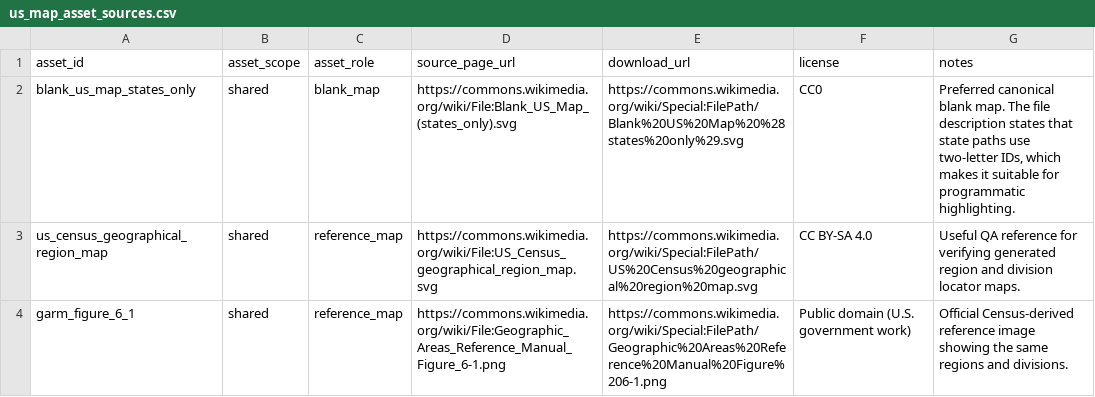
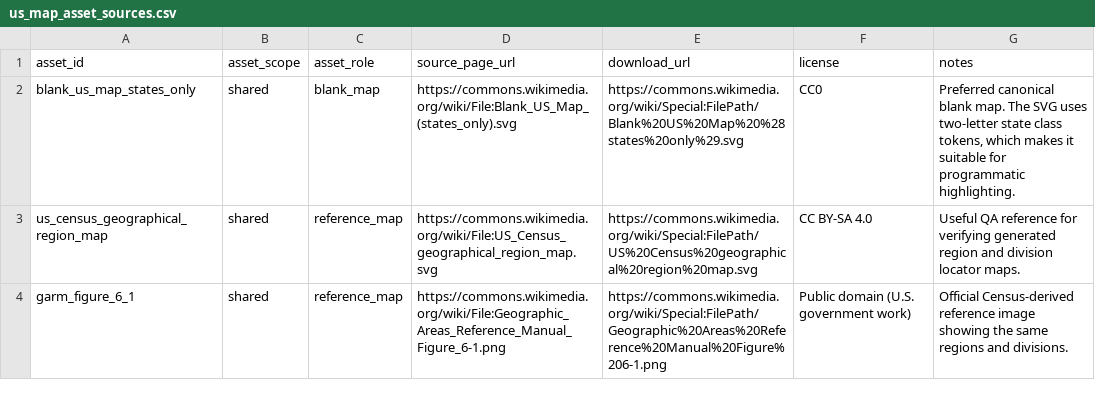
Before and after one commit to elvis-sik/us-regions, a CSV file: data/raw/us_map_asset_sources.csv, drawn as a sheet.

```diff
--- a/data/raw/us_map_asset_sources.csv
+++ b/data/raw/us_map_asset_sources.csv
@@ -1,3 +1,3 @@
 asset_id,asset_scope,asset_role,source_page_url,download_url,license,notes
-blank_us_map_states_only,shared,blank_map,https://commons.wikimedia.org/wiki/File:Blank_US_Map_(states_only).svg,https://commons.wikimedia.org/wiki/Special:FilePath/Blank%20US%20Map%20%28states%20only%29.svg,CC0,"Preferred canonical blank map. The file description states that state paths use two-letter IDs, which makes it suitable for programmatic highlighting."
+blank_us_map_states_only,shared,blank_map,https://commons.wikimedia.org/wiki/File:Blank_US_Map_(states_only).svg,https://commons.wikimedia.org/wiki/Special:FilePath/Blank%20US%20Map%20%28states%20only%29.svg,CC0,"Preferred canonical blank map. The SVG uses two-letter state class tokens, which makes it suitable for programmatic highlighting."
 us_census_geographical_region_map,shared,reference_map,https://commons.wikimedia.org/wiki/File:US_Census_geographical_region_map.svg,https://commons.wikimedia.org/wiki/Special:FilePath/US%20Census%20geographical%20region%20map.svg,CC BY-SA 4.0,"Useful QA reference for verifying generated region and division locator maps."
```
Also changed, not shown: data/raw/us_divisions_notes_seed.csv, 28 other files.
